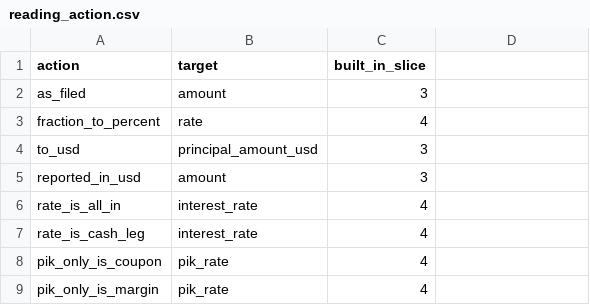
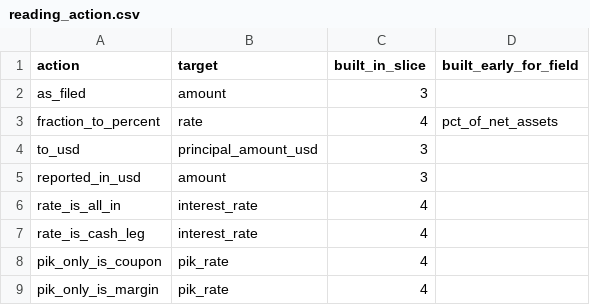
Before and after one commit to JamesCAlger/privatemarketwatch, a CSV file: warehouse/seeds/reading_action.csv, drawn as a sheet; only a part is shown; the diff names each change by its address in the sheet, - before the commit and + after, or states it on an @@ line.

```diff
--- a/warehouse/seeds/reading_action.csv
+++ b/warehouse/seeds/reading_action.csv
-D1: (empty)
+D1: built_early_for_field
-D3 (built_early_for_field): (empty)
+D3 (built_early_for_field): pct_of_net_assets
```
Also changed, not shown: warehouse/seeds/action_field.csv, warehouse/seeds/field_rule_default.csv, 15 other files.
